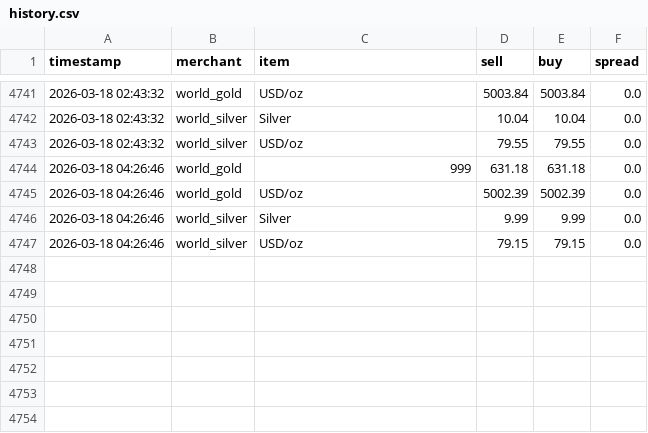
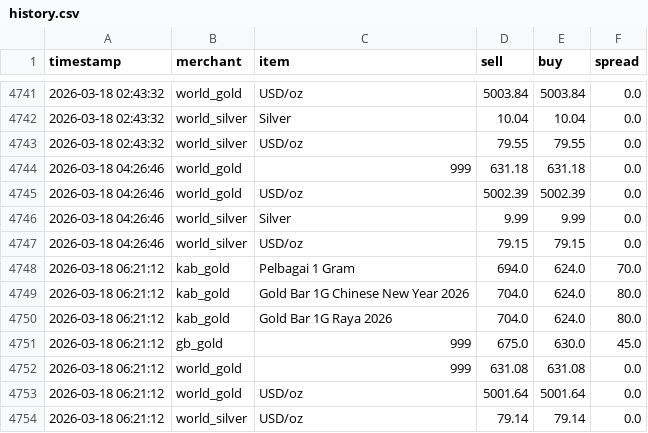
Before and after one commit to HKindaichi/pg-gold-price-api, a CSV file: output/history.csv, drawn as a sheet; only a part is shown, gaps mark what is left out; the diff names each change by its address in the sheet, - before the commit and + after, or states it on an @@ line.

```diff
--- a/output/history.csv
+++ b/output/history.csv
+row 4748: 2026-03-18 06:21:12 | kab_gold | Pelbagai 1 Gram | 694.0 | 624.0 | 70.0
+row 4749: 2026-03-18 06:21:12 | kab_gold | Gold Bar 1G Chinese New Year 2026 | 704.0 | 624.0 | 80.0
+row 4750: 2026-03-18 06:21:12 | kab_gold | Gold Bar 1G Raya 2026 | 704.0 | 624.0 | 80.0
+row 4751: 2026-03-18 06:21:12 | gb_gold | 999 | 675.0 | 630.0 | 45.0
+row 4752: 2026-03-18 06:21:12 | world_gold | 999 | 631.08 | 631.08 | 0.0
+row 4753: 2026-03-18 06:21:12 | world_gold | USD/oz | 5001.64 | 5001.64 | 0.0
+row 4754: 2026-03-18 06:21:12 | world_silver | USD/oz | 79.14 | 79.14 | 0.0
```
Also changed, not shown: 1 other file.
